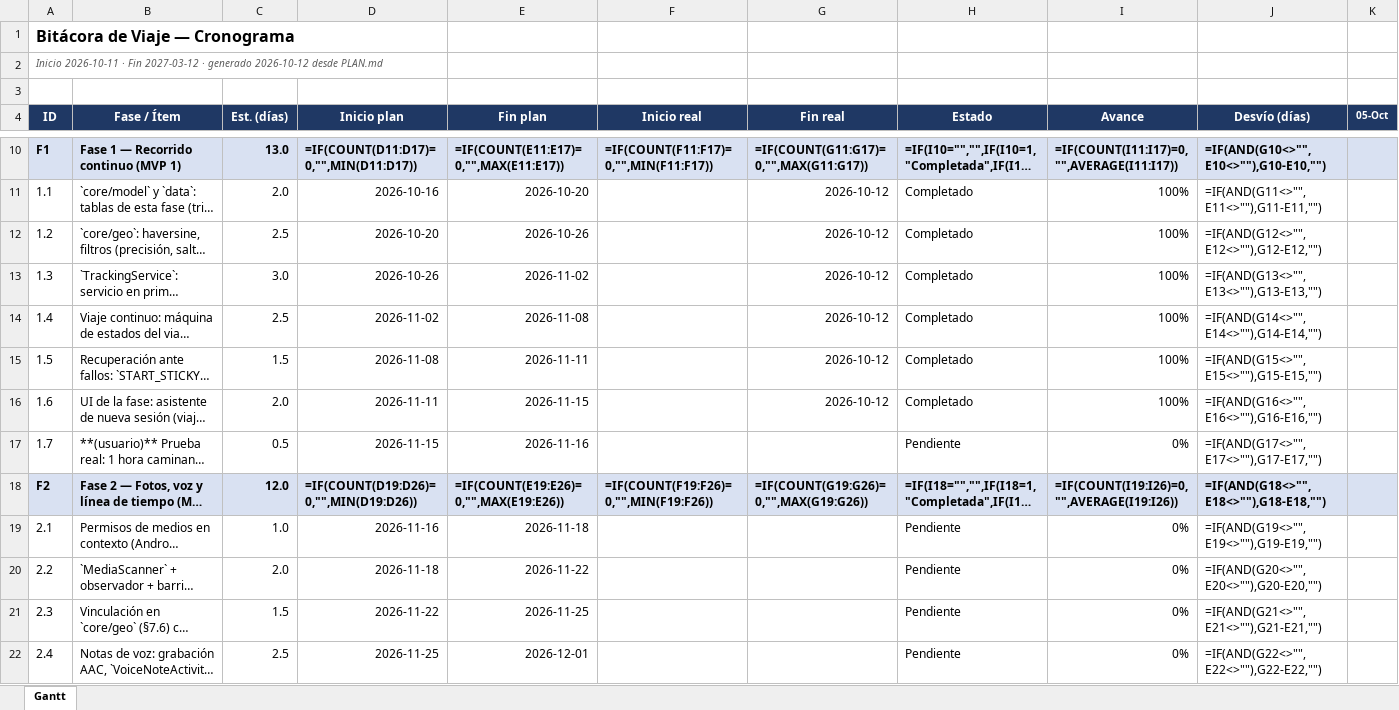
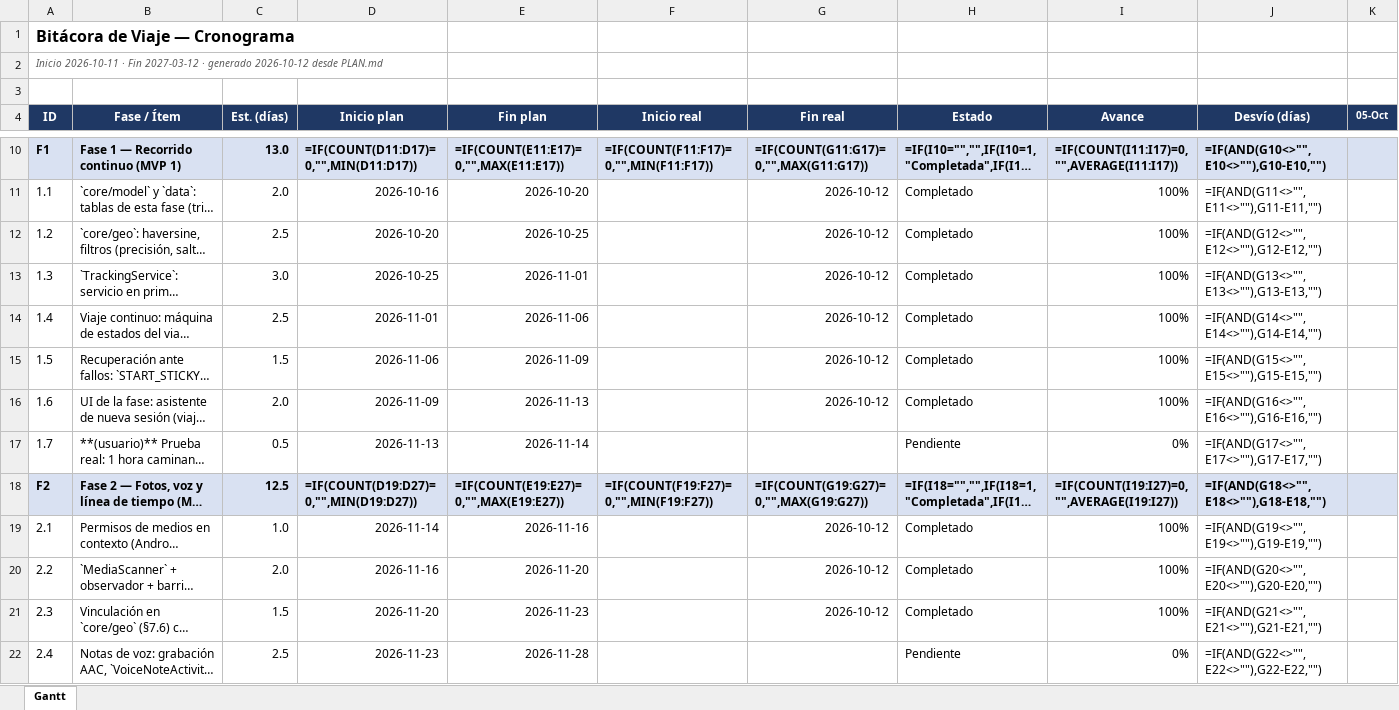
Before and after one commit to coloaguirre/app_viajes, an Excel workbook: reports/gantt.xlsx, sheet Gantt, drawn as a sheet; only a part is shown, gaps mark what is left out; long unchanged cells end in …; values as stored, in another font and other column widths than the file's, no borders; formulas without a stored value are shown as written; conditional formats not drawn; the diff covers the shown part only; the diff names each change by its address in the sheet, - before the commit and + after, or states it on an @@ line.

```diff
--- a/reports/gantt.xlsx (sheet Gantt)
+++ b/reports/gantt.xlsx (sheet Gantt)
-E12 (Fin plan): 2026-10-26
+E12 (Fin plan): 2026-10-25
-D13 (Inicio plan): 2026-10-26
+D13 (Inicio plan): 2026-10-25
-E13 (Fin plan): 2026-11-02
+E13 (Fin plan): 2026-11-01
-D14 (Inicio plan): 2026-11-02
+D14 (Inicio plan): 2026-11-01
-E14 (Fin plan): 2026-11-08
+E14 (Fin plan): 2026-11-06
-D15 (Inicio plan): 2026-11-08
+D15 (Inicio plan): 2026-11-06
-E15 (Fin plan): 2026-11-11
+E15 (Fin plan): 2026-11-09
-D16 (Inicio plan): 2026-11-11
+D16 (Inicio plan): 2026-11-09
-E16 (Fin plan): 2026-11-15
+E16 (Fin plan): 2026-11-13
-D17 (Inicio plan): 2026-11-15
+D17 (Inicio plan): 2026-11-13
-E17 (Fin plan): 2026-11-16
+E17 (Fin plan): 2026-11-14
-C18 (Est. (días)): 12.0
+C18 (Est. (días)): 12.5
-D18 (Inicio plan): =IF(COUNT(D19:D26)=0,"",MIN(D19:D26))
+D18 (Inicio plan): =IF(COUNT(D19:D27)=0,"",MIN(D19:D27))
-E18 (Fin plan): =IF(COUNT(E19:E26)=0,"",MAX(E19:E26))
+E18 (Fin plan): =IF(COUNT(E19:E27)=0,"",MAX(E19:E27))
-F18 (Inicio real): =IF(COUNT(F19:F26)=0,"",MIN(F19:F26))
+F18 (Inicio real): =IF(COUNT(F19:F27)=0,"",MIN(F19:F27))
-G18 (Fin real): =IF(COUNT(G19:G26)=0,"",MAX(G19:G26))
+G18 (Fin real): =IF(COUNT(G19:G27)=0,"",MAX(G19:G27))
-I18 (Avance): =IF(COUNT(I19:I26)=0,"",AVERAGE(I19:I26))
+I18 (Avance): =IF(COUNT(I19:I27)=0,"",AVERAGE(I19:I27))
-D19 (Inicio plan): 2026-11-16
+D19 (Inicio plan): 2026-11-14
-E19 (Fin plan): 2026-11-18
+E19 (Fin plan): 2026-11-16
-G19:G21 (Fin real): (empty)
+G19:G21 (Fin real): 2026-10-12
-H19:H21 (Estado): Pendiente
+H19:H21 (Estado): Completado
-I19:I21 (Avance): 0%
+I19:I21 (Avance): 100%
-D20 (Inicio plan): 2026-11-18
+D20 (Inicio plan): 2026-11-16
-E20 (Fin plan): 2026-11-22
+E20 (Fin plan): 2026-11-20
-D21 (Inicio plan): 2026-11-22
+D21 (Inicio plan): 2026-11-20
-E21 (Fin plan): 2026-11-25
+E21 (Fin plan): 2026-11-23
-D22 (Inicio plan): 2026-11-25
+D22 (Inicio plan): 2026-11-23
-E22 (Fin plan): 2026-12-01
+E22 (Fin plan): 2026-11-28
```
Also changed, not shown: 1 added row and 102 edited cells elsewhere in this sheet, 18 other files.
